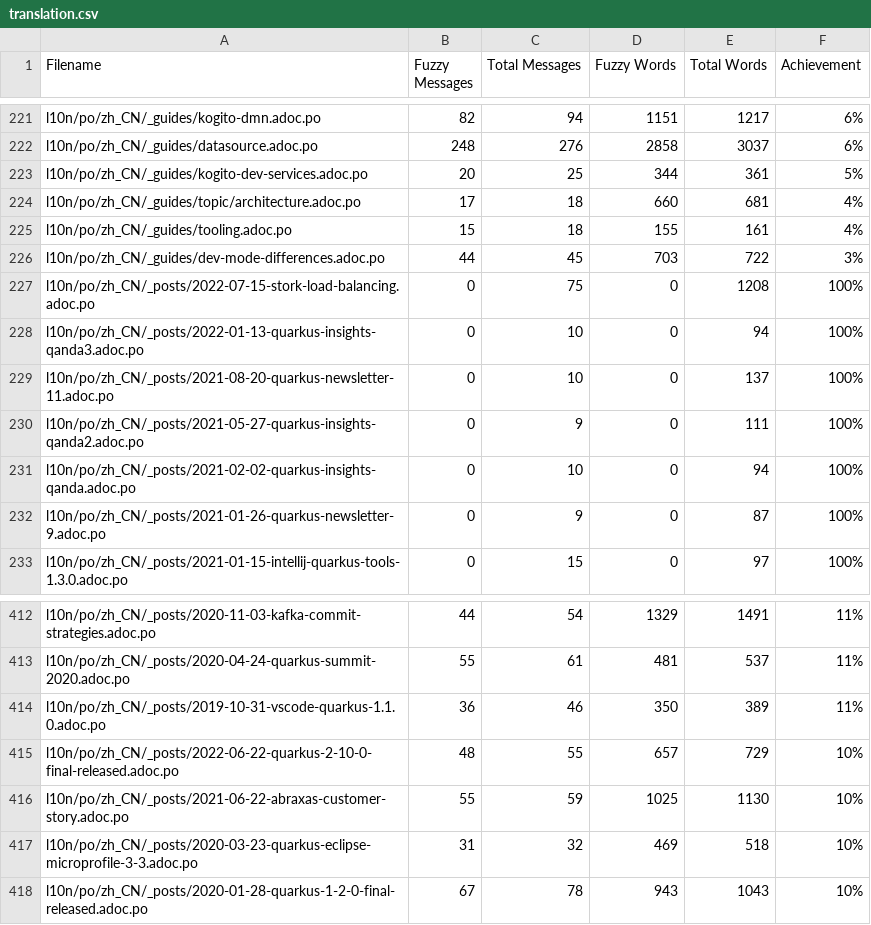
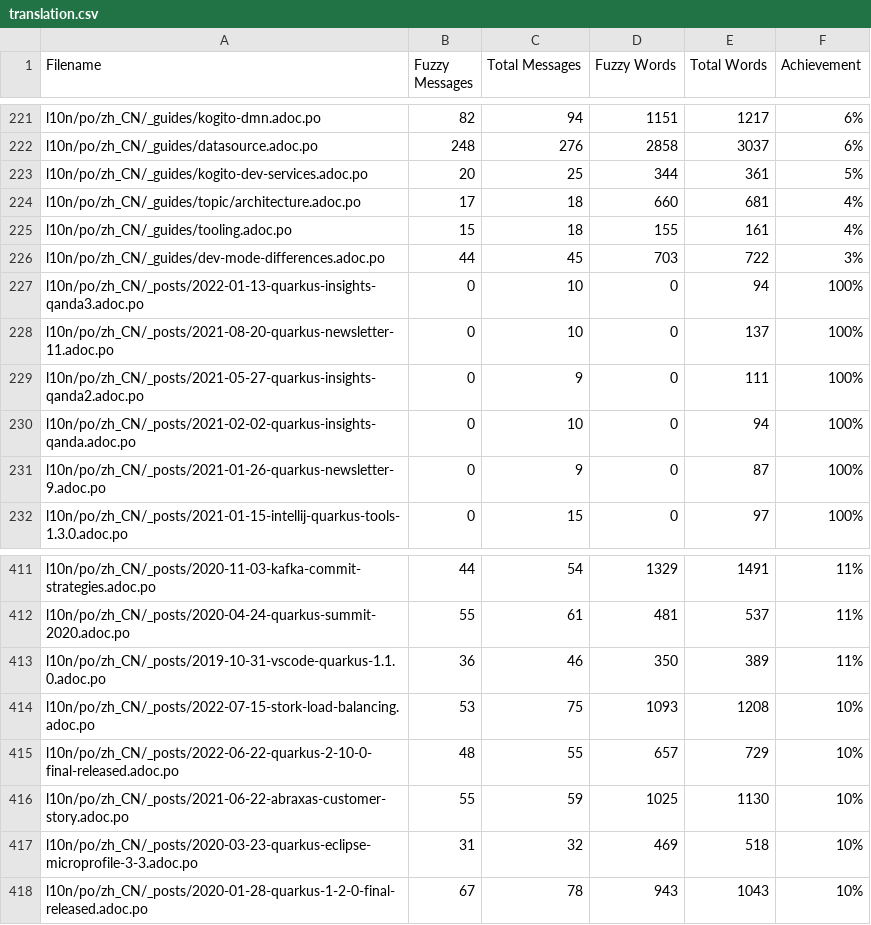
Before and after one commit to shadowmanportfolio/cn.quarkus.io, a CSV file: l10n/stats/translation.csv, drawn as a sheet; only a part is shown, gaps mark what is left out.

Commit message:
Update translation stats

```diff
--- a/l10n/stats/translation.csv
+++ b/l10n/stats/translation.csv
@@ -226,3 +226,2 @@ l10n/po/zh_CN/_guides/tooling.adoc.po, 15, 18, 155, 161 ,4%
 l10n/po/zh_CN/_guides/dev-mode-differences.adoc.po, 44, 45, 703, 722 ,3%
-l10n/po/zh_CN/_posts/2022-07-15-stork-load-balancing.adoc.po, 0, 75, 0, 1208 ,100%
 l10n/po/zh_CN/_posts/2022-01-13-quarkus-insights-qanda3.adoc.po, 0, 10, 0, 94 ,100%
@@ -414,2 +413,3 @@ l10n/po/zh_CN/_posts/2020-04-24-quarkus-summit-2020.adoc.po, 55, 61, 481, 537 ,1
 l10n/po/zh_CN/_posts/2019-10-31-vscode-quarkus-1.1.0.adoc.po, 36, 46, 350, 389 ,11%
+l10n/po/zh_CN/_posts/2022-07-15-stork-load-balancing.adoc.po, 53, 75, 1093, 1208 ,10%
 l10n/po/zh_CN/_posts/2022-06-22-quarkus-2-10-0-final-released.adoc.po, 48, 55, 657, 729 ,10%
```
